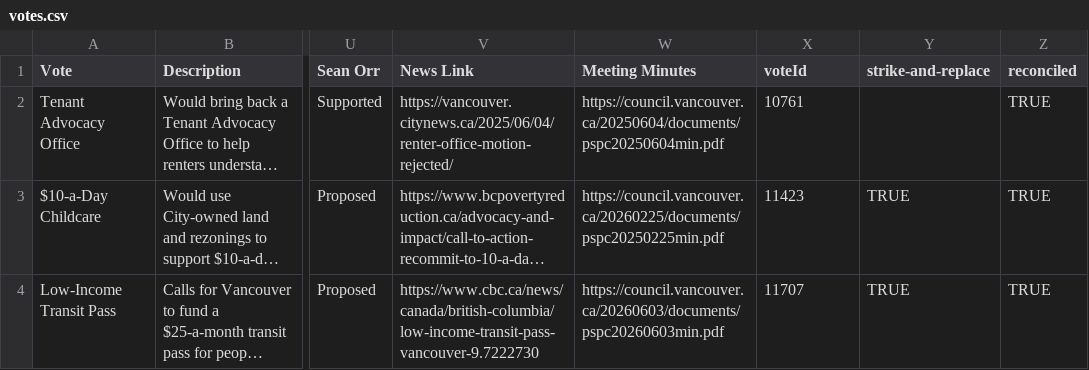
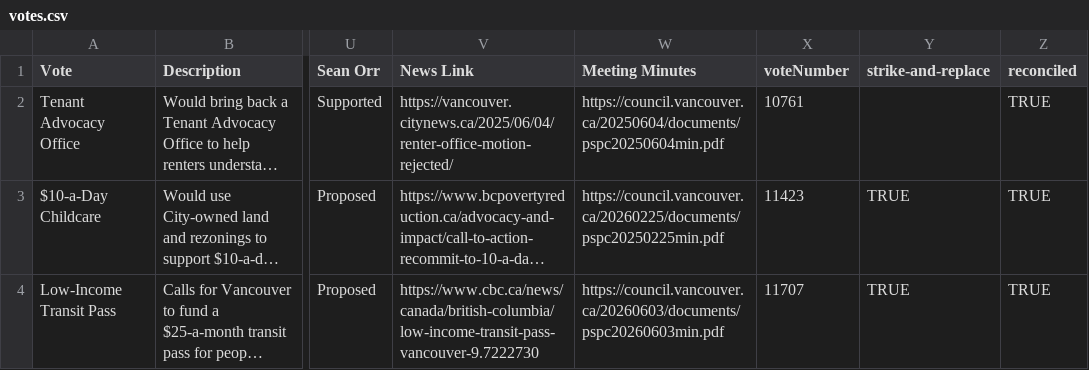
Before and after one commit to canadianveggie/vancouver-council-scorecard, a CSV file: data/votes.csv, drawn as a sheet; only a part is shown, gaps mark what is left out; long unchanged cells end in …; the diff names each change by its address in the sheet, - before the commit and + after, or states it on an @@ line.

Commit message:
Display Vote No. in the UI

```diff
--- a/data/votes.csv
+++ b/data/votes.csv
-X1: voteId
+X1: voteNumber
```
Also changed, not shown: 7 other files.
